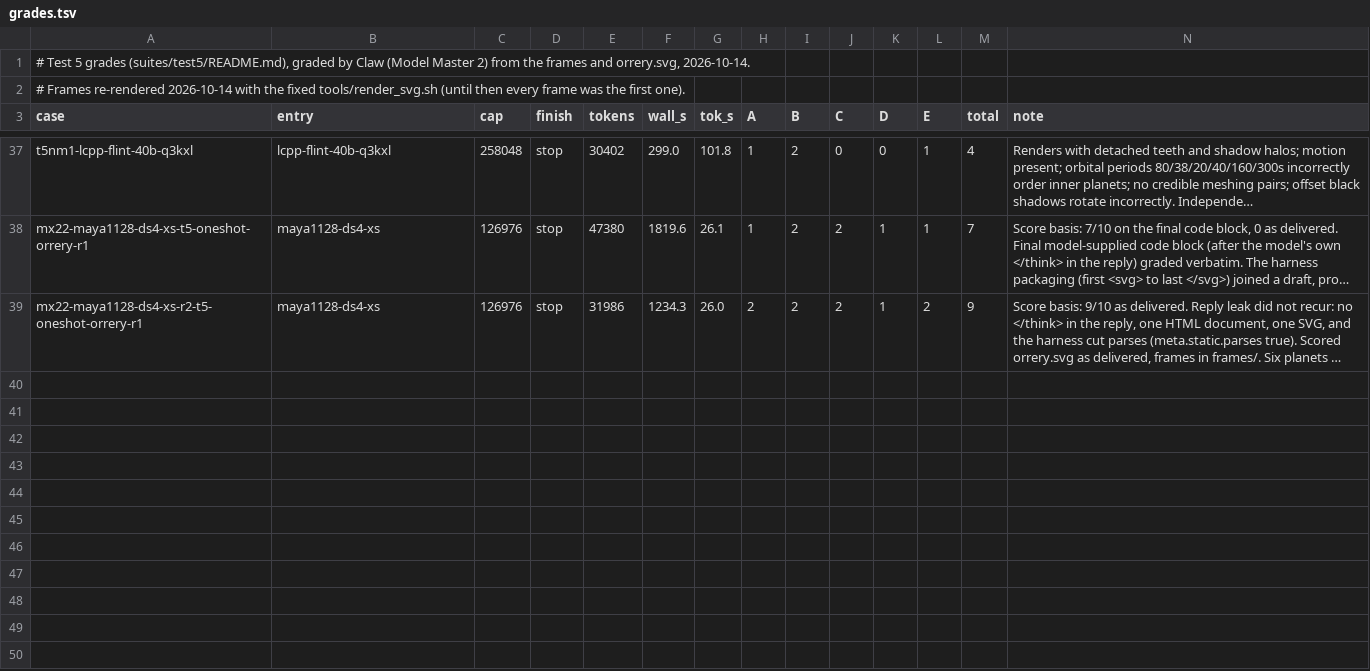
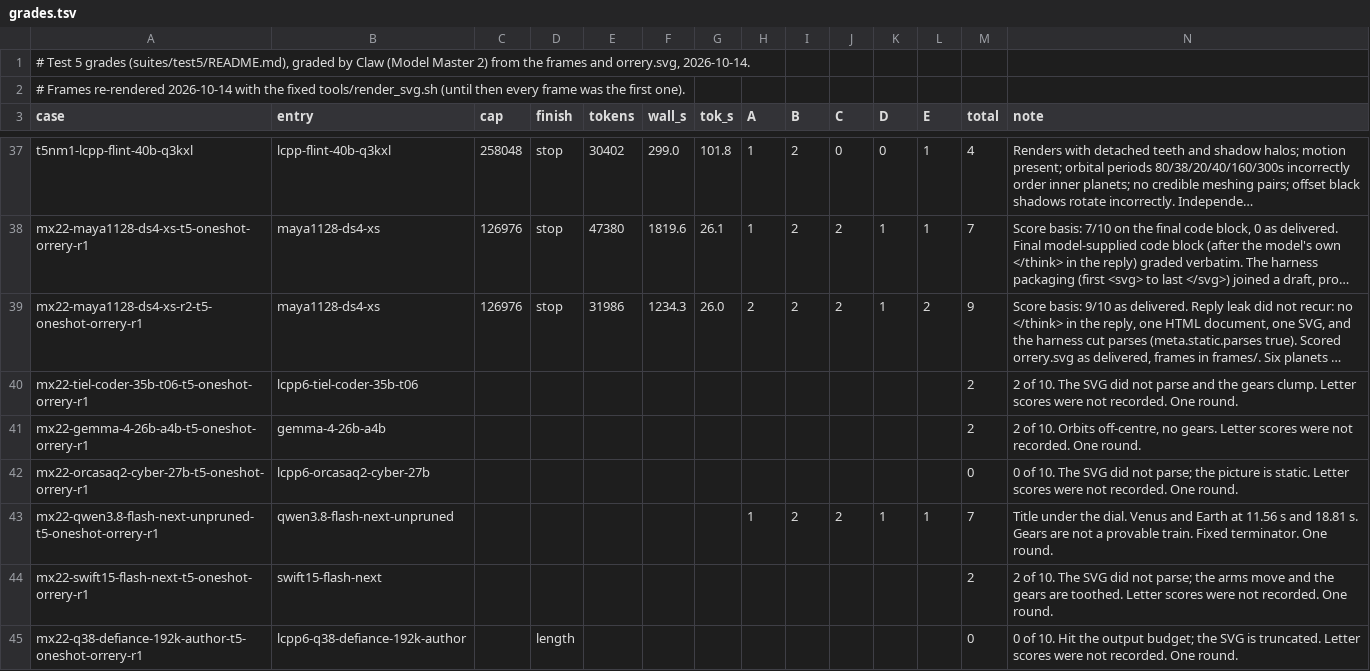
Before and after one commit to alexderz/agentic-model-testing, a TSV file: oneshots/orrery/grades.tsv, drawn as a sheet; only a part is shown, gaps mark what is left out; long unchanged cells end in …; the diff names each change by its address in the sheet, - before the commit and + after, or states it on an @@ line.

Commit message:
Refresh public grades through 2026-11-03 and a partial Flash-Next quant round.
One round each for the backlog, Qwopus and the Ornith story. The six-quant story comparison is speed only, with no hand grade.

```diff
--- a/oneshots/orrery/grades.tsv
+++ b/oneshots/orrery/grades.tsv
+row 40: mx22-tiel-coder-35b-t06-t5-oneshot-orrery-r1 | lcpp6-tiel-coder-35b-t06 |  |  |  |  |  |  |  |  |  |  | 2 | 2 of 10. The SVG did not parse and the gears clump. Letter scores were not recorded. One round.
+row 41: mx22-gemma-4-26b-a4b-t5-oneshot-orrery-r1 | gemma-4-26b-a4b |  |  |  |  |  |  |  |  |  |  | 2 | 2 of 10. Orbits off-centre, no gears. Letter scores were not recorded. One round.
+row 42: mx22-orcasaq2-cyber-27b-t5-oneshot-orrery-r1 | lcpp6-orcasaq2-cyber-27b |  |  |  |  |  |  |  |  |  |  | 0 | 0 of 10. The SVG did not parse; the picture is static. Letter scores were not recorded. One round.
+row 43: mx22-qwen3.8-flash-next-unpruned-t5-oneshot-orrery-r1 | qwen3.8-flash-next-unpruned |  |  |  |  |  | 1 | 2 | 2 | 1 | 1 | 7 | Title under the dial. Venus and Earth at 11.56 s and 18.81 s. Gears are not a provable train. Fixed terminator. One round.
+row 44: mx22-swift15-flash-next-t5-oneshot-orrery-r1 | swift15-flash-next |  |  |  |  |  |  |  |  |  |  | 2 | 2 of 10. The SVG did not parse; the arms move and the gears are toothed. Letter scores were not recorded. One round.
+row 45: mx22-q38-defiance-192k-author-t5-oneshot-orrery-r1 | lcpp6-q38-defiance-192k-author |  | length |  |  |  |  |  |  |  |  | 0 | 0 of 10. Hit the output budget; the SVG is truncated. Letter scores were not recorded. One round.
```
Also changed, not shown: oneshots/agent-orrery/grades.tsv, oneshots/agent-pagoda/grades.tsv, 17 other files.
